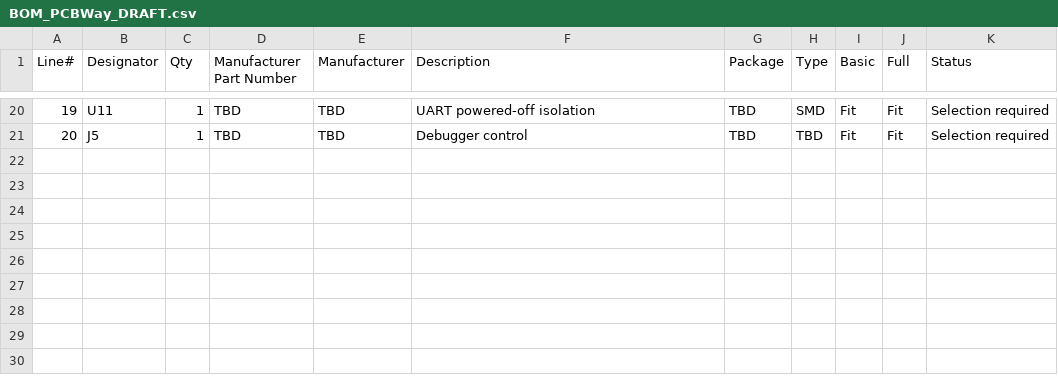
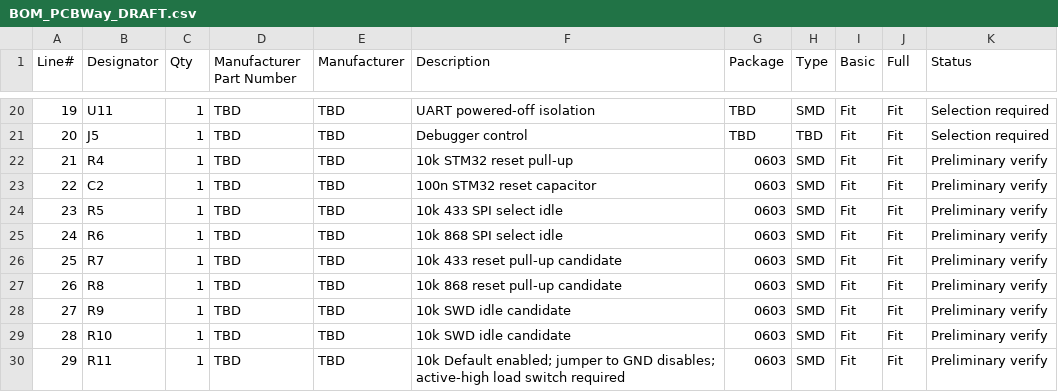
Before and after one commit to dirtybug/loraDongleHw, a CSV file: Manufacturing/BOM_PCBWay_DRAFT.csv, drawn as a sheet; only a part is shown, gaps mark what is left out.

Commit message:
Add target reset and idle passives to functional draft and BOM

```diff
--- a/Manufacturing/BOM_PCBWay_DRAFT.csv
+++ b/Manufacturing/BOM_PCBWay_DRAFT.csv
@@ -21 +21,10 @@ Line#,Designator,Qty,Manufacturer Part Number,Manufacturer,Description,Package,T
 20,J5,1,TBD,TBD,Debugger control,TBD,TBD,Fit,Fit,Selection required
+21,R4,1,TBD,TBD,10k STM32 reset pull-up,0603,SMD,Fit,Fit,Preliminary verify
+22,C2,1,TBD,TBD,100n STM32 reset capacitor,0603,SMD,Fit,Fit,Preliminary verify
+23,R5,1,TBD,TBD,10k 433 SPI select idle,0603,SMD,Fit,Fit,Preliminary verify
+24,R6,1,TBD,TBD,10k 868 SPI select idle,0603,SMD,Fit,Fit,Preliminary verify
+25,R7,1,TBD,TBD,10k 433 reset pull-up candidate,0603,SMD,Fit,Fit,Preliminary verify
+26,R8,1,TBD,TBD,10k 868 reset pull-up candidate,0603,SMD,Fit,Fit,Preliminary verify
+27,R9,1,TBD,TBD,10k SWD idle candidate,0603,SMD,Fit,Fit,Preliminary verify
+28,R10,1,TBD,TBD,10k SWD idle candidate,0603,SMD,Fit,Fit,Preliminary verify
+29,R11,1,TBD,TBD,10k Default enabled; jumper to GND disables; active-high load switch required,0603,SMD,Fit,Fit,Preliminary verify
```
